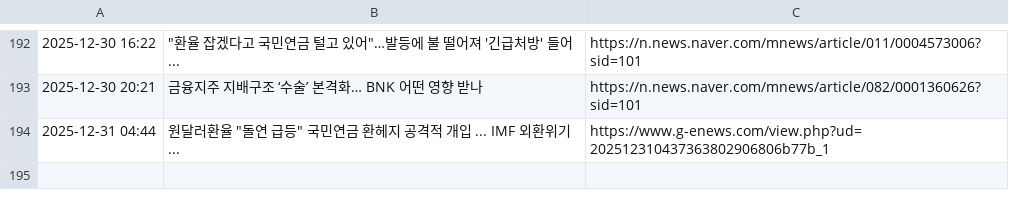
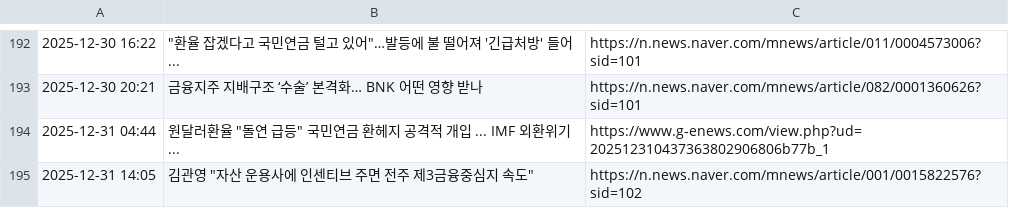
Before and after one commit to roy8in/nps-news-monitor, a CSV file: news_history.csv, drawn as a sheet; only a part is shown, gaps mark what is left out.

```diff
--- a/news_history.csv
+++ b/news_history.csv
@@ -194 +194,2 @@
 2025-12-31 04:44,"원달러환율 ""돌연 급등"" 국민연금 환헤지 공격적 개입 ... IMF 외환위기 ...",https://www.g-enews.com/view.php?ud=202512310437363802906806b77b_1
+2025-12-31 14:05,"김관영 ""자산 운용사에 인센티브 주면 전주 제3금융중심지 속도""",https://n.news.naver.com/mnews/article/001/0015822576?sid=102
```
